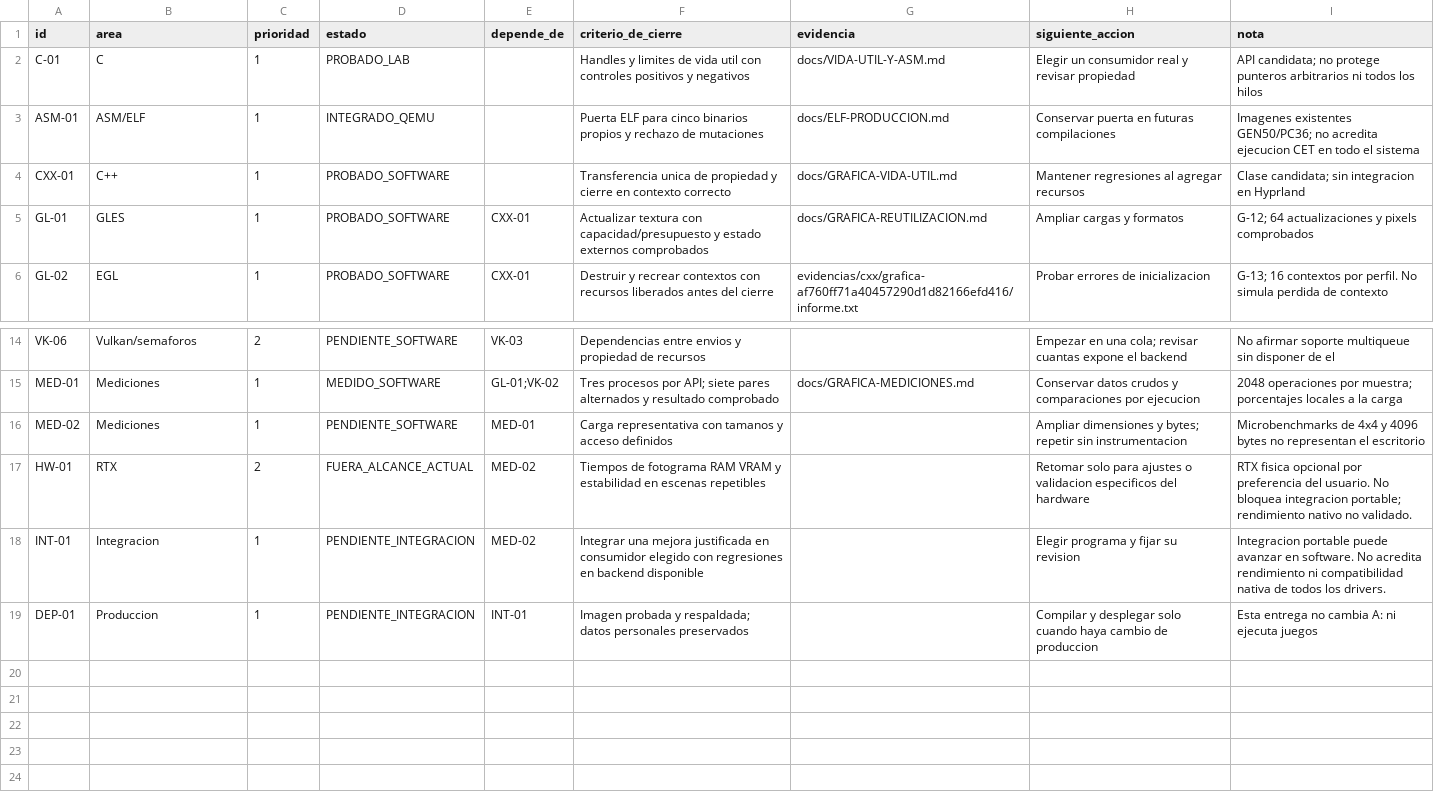
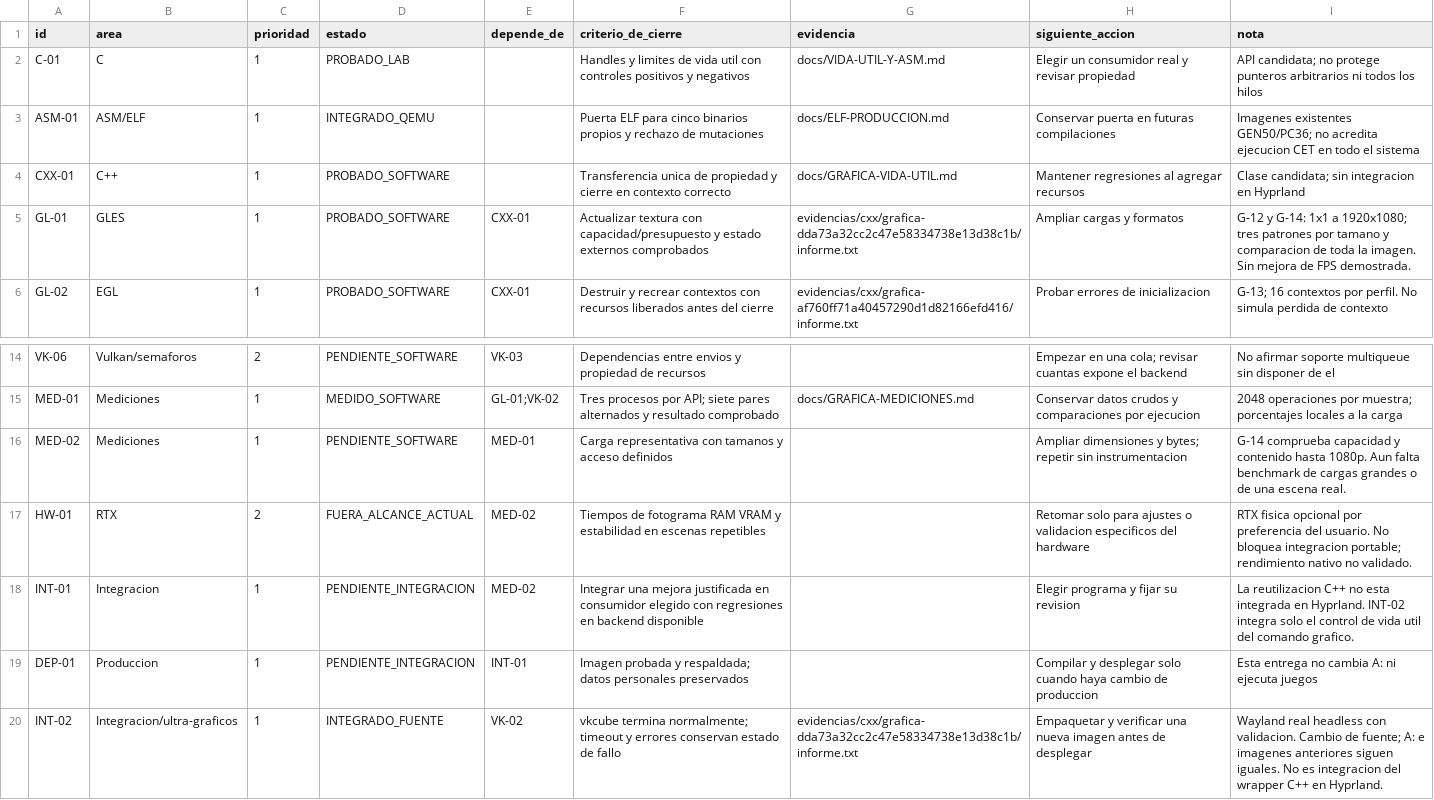
Before and after one commit to AndreeSalazar/ULTRA-LinuX, a CSV file: docs/seguimiento/tareas-graficas.csv, drawn as a sheet; only a part is shown, gaps mark what is left out.

```diff
--- a/docs/seguimiento/tareas-graficas.csv
+++ b/docs/seguimiento/tareas-graficas.csv
@@ -4,3 +4,3 @@
 "CXX-01","C++","1","PROBADO_SOFTWARE","","Transferencia unica de propiedad y cierre en contexto correcto","docs/GRAFICA-VIDA-UTIL.md","Mantener regresiones al agregar recursos","Clase candidata; sin integracion en Hyprland"
-"GL-01","GLES","1","PROBADO_SOFTWARE","CXX-01","Actualizar textura con capacidad/presupuesto y estado externos comprobados","docs/GRAFICA-REUTILIZACION.md","Ampliar cargas y formatos","G-12; 64 actualizaciones y pixels comprobados"
+"GL-01","GLES","1","PROBADO_SOFTWARE","CXX-01","Actualizar textura con capacidad/presupuesto y estado externos comprobados","evidencias/cxx/grafica-dda73a32cc2c47e58334738e13d38c1b/informe.txt","Ampliar cargas y formatos","G-12 y G-14: 1x1 a 1920x1080; tres patrones por tamano y comparacion de toda la imagen. Sin mejora de FPS demostrada."
 "GL-02","EGL","1","PROBADO_SOFTWARE","CXX-01","Destruir y recrear contextos con recursos liberados antes del cierre","evidencias/cxx/grafica-af760ff71a40457290d1d82166efd416/informe.txt","Probar errores de inicializacion","G-13; 16 contextos por perfil. No simula perdida de contexto"
@@ -15,5 +15,6 @@
 "MED-01","Mediciones","1","MEDIDO_SOFTWARE","GL-01;VK-02","Tres procesos por API; siete pares alternados y resultado comprobado","docs/GRAFICA-MEDICIONES.md","Conservar datos crudos y comparaciones por ejecucion","2048 operaciones por muestra; porcentajes locales a la carga"
-"MED-02","Mediciones","1","PENDIENTE_SOFTWARE","MED-01","Carga representativa con tamanos y acceso definidos","","Ampliar dimensiones y bytes; repetir sin instrumentacion","Microbenchmarks de 4x4 y 4096 bytes no representan el escritorio"
+"MED-02","Mediciones","1","PENDIENTE_SOFTWARE","MED-01","Carga representativa con tamanos y acceso definidos","","Ampliar dimensiones y bytes; repetir sin instrumentacion","G-14 comprueba capacidad y contenido hasta 1080p. Aun falta benchmark de cargas grandes o de una escena real."
 "HW-01","RTX","2","FUERA_ALCANCE_ACTUAL","MED-02","Tiempos de fotograma RAM VRAM y estabilidad en escenas repetibles","","Retomar solo para ajustes o validacion especificos del hardware","RTX fisica opcional por preferencia del usuario. No bloquea integracion portable; rendimiento nativo no validado."
-"INT-01","Integracion","1","PENDIENTE_INTEGRACION","MED-02","Integrar una mejora justificada en consumidor elegido con regresiones en backend disponible","","Elegir programa y fijar su revision","Integracion portable puede avanzar en software. No acredita rendimiento ni compatibilidad nativa de todos los drivers."
+"INT-01","Integracion","1","PENDIENTE_INTEGRACION","MED-02","Integrar una mejora justificada en consumidor elegido con regresiones en backend disponible","","Elegir programa y fijar su revision","La reutilizacion C++ no esta integrada en Hyprland. INT-02 integra solo el control de vida util del comando grafico."
 "DEP-01","Produccion","1","PENDIENTE_INTEGRACION","INT-01","Imagen probada y respaldada; datos personales preservados","","Compilar y desplegar solo cuando haya cambio de produccion","Esta entrega no cambia A: ni ejecuta juegos"
+"INT-02","Integracion/ultra-graficos","1","INTEGRADO_FUENTE","VK-02","vkcube termina normalmente; timeout y errores conservan estado de fallo","evidencias/cxx/grafica-dda73a32cc2c47e58334738e13d38c1b/informe.txt","Empaquetar y verificar una nueva imagen antes de desplegar","Wayland real headless con validacion. Cambio de fuente; A: e imagenes anteriores siguen iguales. No es integracion del wrapper C++ en Hyprland."
```
Also changed, not shown: docs/seguimiento/mediciones-graficas.csv, 17 other files.
